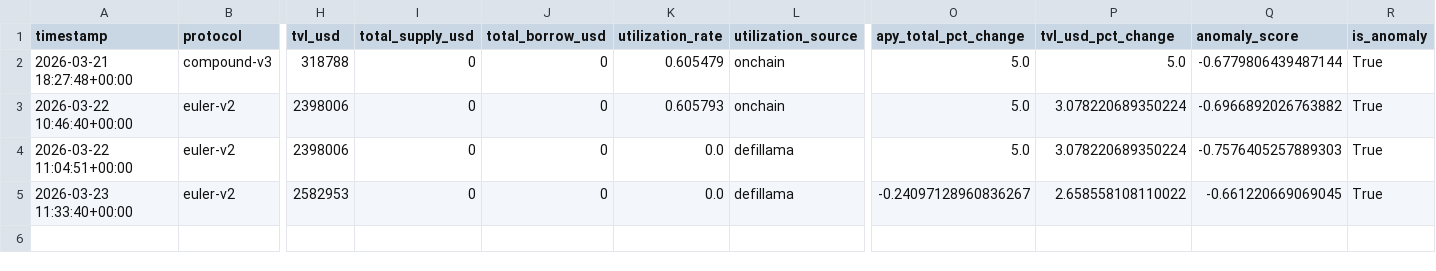
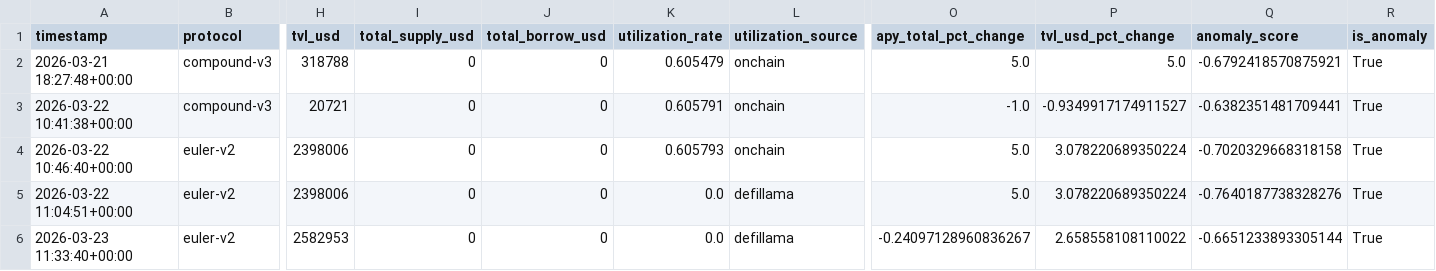
Before and after one commit to m-marcolazzeri/defi-monitor, a CSV file: data/anomalies.csv, drawn as a sheet; only a part is shown, gaps mark what is left out; addresses are those after the commit; rows hold the shown columns only; the diff names each change by its address in the sheet, - before the commit and + after, or states it on an @@ line.

```diff
--- a/data/anomalies.csv
+++ b/data/anomalies.csv
-Q2 (anomaly_score): -0.6779806439487144
+Q2 (anomaly_score): -0.6792418570875921
+row 3: 2026-03-22 10:41:38+00:00 | compound-v3 | 20721 | 0 | 0 | 0.605791 | onchain | -1.0 | -0.9349917174911527 | -0.6382351481709441 | True
-Q4 (anomaly_score): -0.6966892026763882
+Q4 (anomaly_score): -0.7020329668318158
-Q5 (anomaly_score): -0.7576405257889303
+Q5 (anomaly_score): -0.7640187738328276
-Q6 (anomaly_score): -0.661220669069045
+Q6 (anomaly_score): -0.6651233893305144
```
Also changed, not shown: data/multi_protocol.csv.
